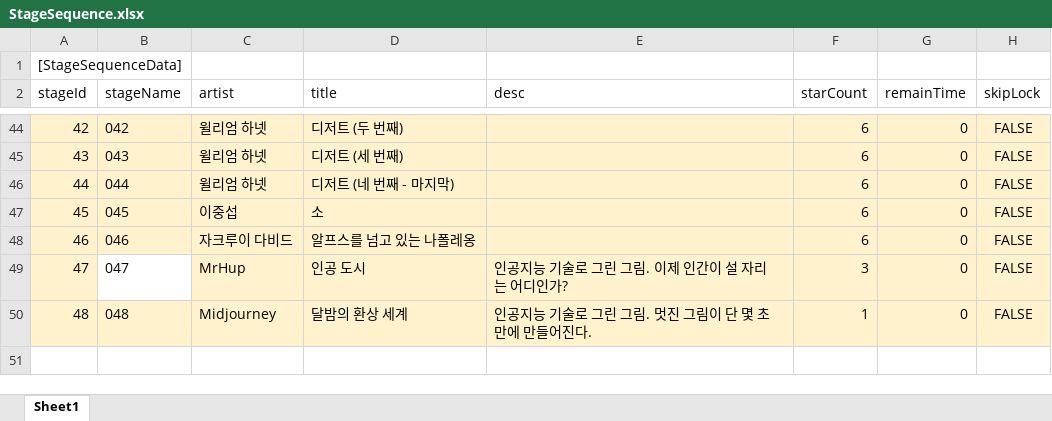
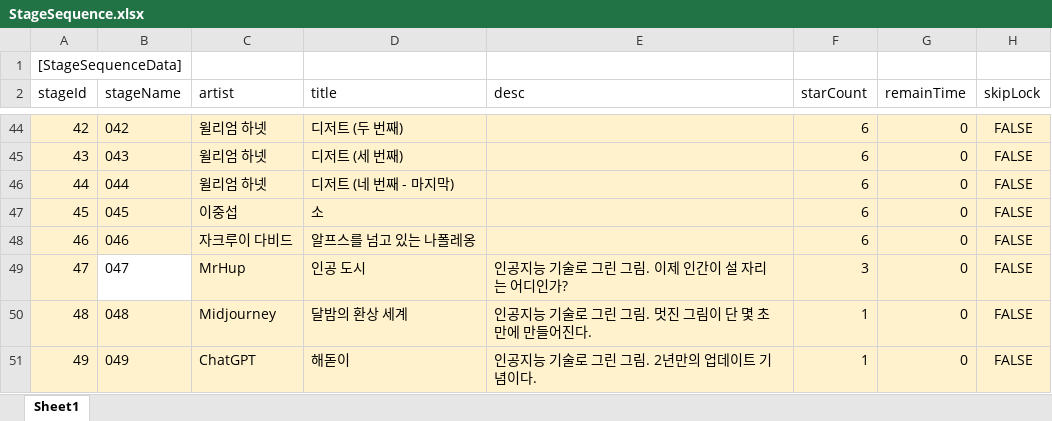
Before and after one commit to gasbank/black, an Excel workbook: Data/StageSequence.xlsx, sheet Sheet1, drawn as a sheet; only a part is shown, gaps mark what is left out; values as stored, in another font and other column widths than the file's, no borders; the diff names each change by its address in the sheet, - before the commit and + after, or states it on an @@ line.

```diff
--- a/Data/StageSequence.xlsx (sheet Sheet1)
+++ b/Data/StageSequence.xlsx (sheet Sheet1)
+row 51: 49 | 049 | ChatGPT | 해돋이 | 인공지능 기술로 그린 그림. 2년만의 업데이트 기념이다. | 1 | 0 | FALSE
```
Also changed, not shown: formulas that keep their value, 23 other files.
